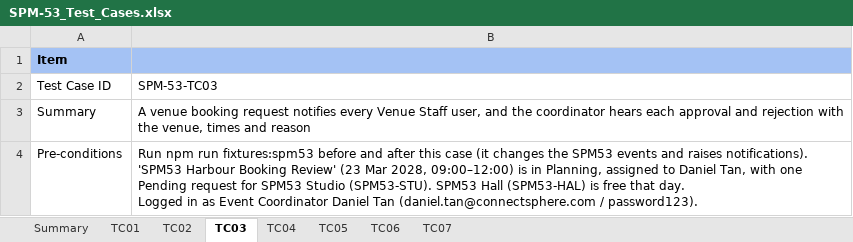
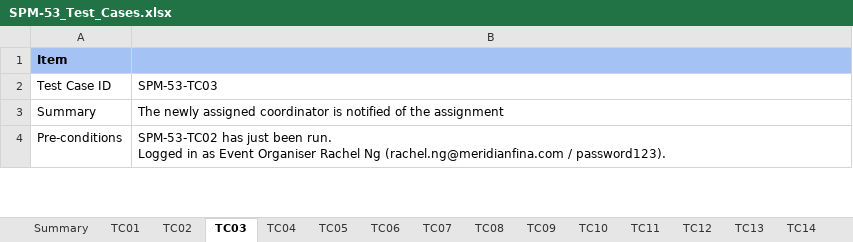
Before and after one commit to kchoongg/IS212, an Excel workbook: docs/test-cases/SPM-53_Test_Cases.xlsx, sheet TC03, drawn as a sheet; only a part is shown; values as stored, in another font and other column widths than the file's, no borders; ↵ is a line break in a cell; the diff covers the shown part only; the diff names each change by its address in the sheet, - before the commit and + after, or states it on an @@ line.

```diff
--- a/docs/test-cases/SPM-53_Test_Cases.xlsx (sheet TC03)
+++ b/docs/test-cases/SPM-53_Test_Cases.xlsx (sheet TC03)
+sheet tab: TC08
+sheet tab: TC09
+sheet tab: TC10
+sheet tab: TC11
+sheet tab: TC12
+sheet tab: TC13
+sheet tab: TC14
-B3: A venue booking request notifies every Venue Staff user, and the coordinator hears each approval and rejection with the venue, times and reason
+B3: The newly assigned coordinator is notified of the assignment
-B4: Run npm run fixtures:spm53 before and after this case (it changes the SPM53 events and raises notifications). 'SPM53 Harbour Booking Review' (23 Mar 2028, 09:00–12:00) is in Planning, assigned to Daniel Tan, with one Pending request for SPM53 Studio (SPM53-STU). SPM53 Hall (SPM53-HAL) is free that day. ↵ Logged in as Event Coordinator Daniel Tan (daniel.tan@connectsphere.com / password123).
+B4: SPM-53-TC02 has just been run. ↵ Logged in as Event Organiser Rachel Ng (rachel.ng@meridianfina.com / password123).
```
Also changed, not shown: 3 edited cells elsewhere in this sheet, sheet Summary, sheet TC02, sheet TC06, sheet TC01, sheet TC05, sheet TC07, 1 more sheet, other sheet tabs, 5 other files.
